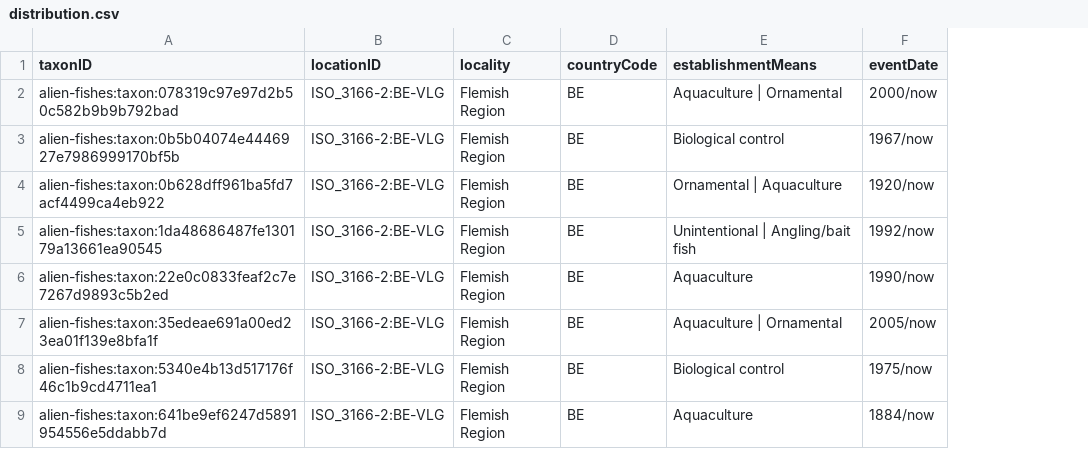
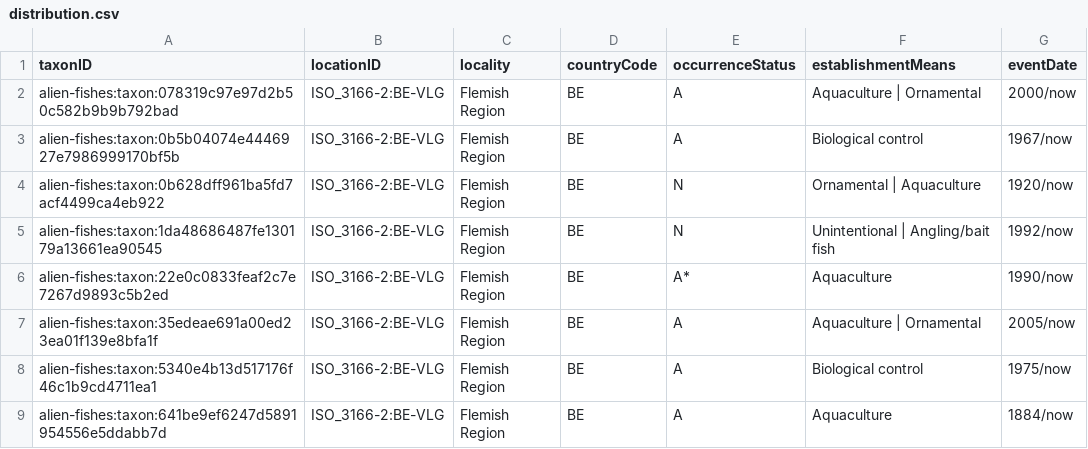
Before and after one commit to trias-project/alien-fishes-checklist, a CSV file: data/processed/distribution.csv, drawn as a sheet; only a part is shown; the diff names each change by its address in the sheet, - before the commit and + after, or states it on an @@ line.

Commit message:
Add occurrenceStatus to description.csv

```diff
--- a/data/processed/distribution.csv
+++ b/data/processed/distribution.csv
+column E (occurrenceStatus), rows 2-9: A | A | N | N | A* | A | A | A
```
Also changed, not shown: 1 other file.
